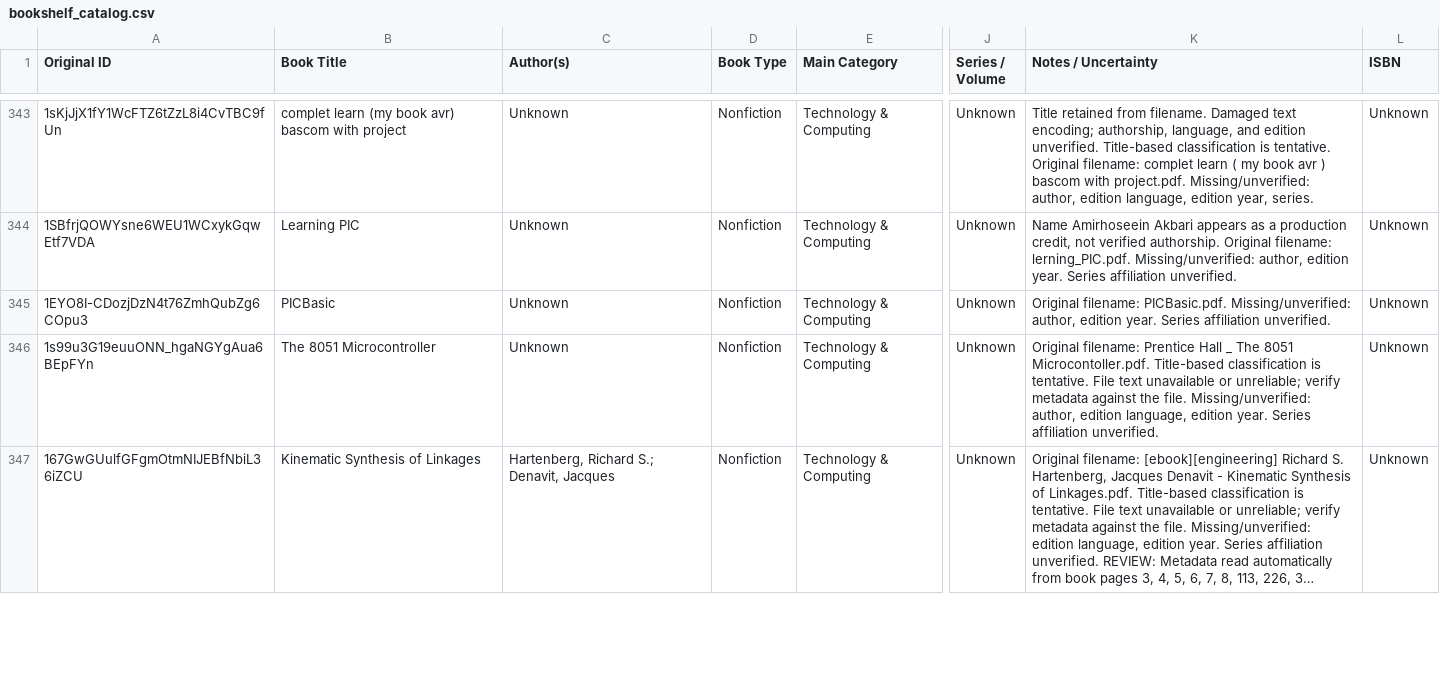
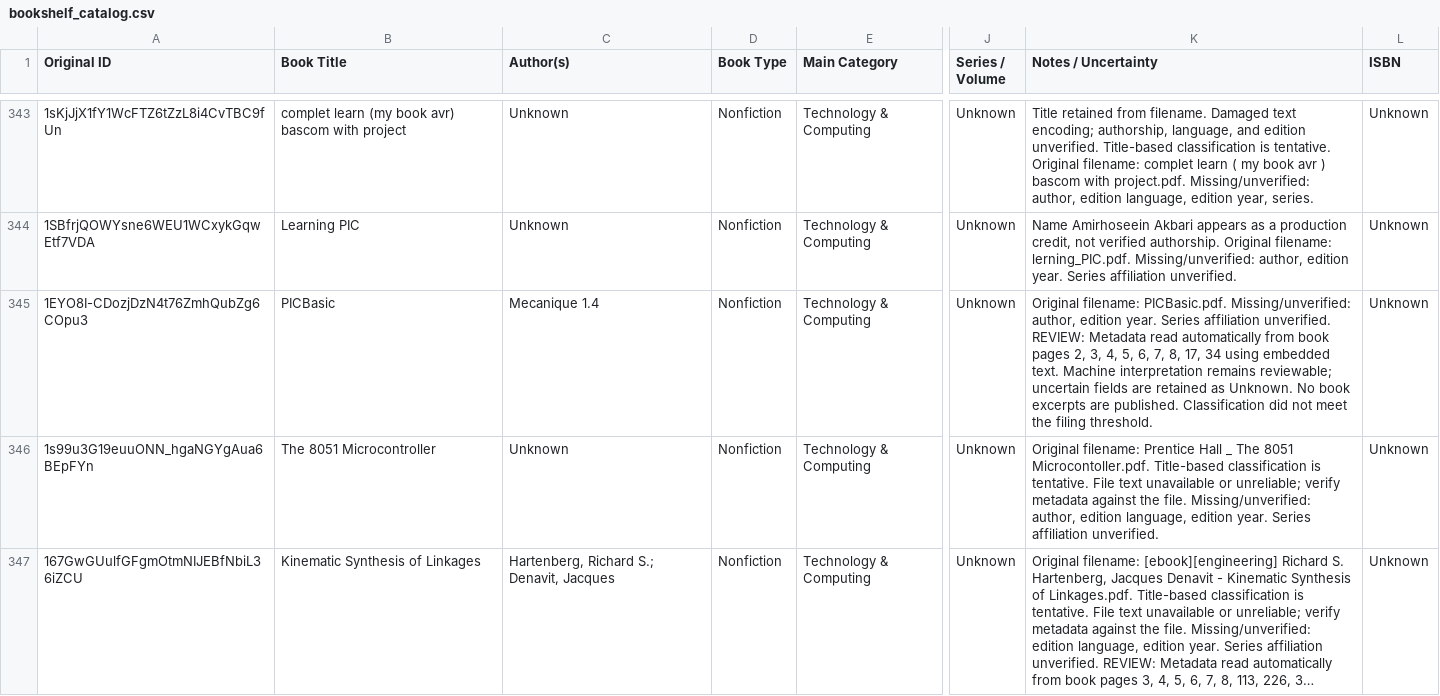
Before and after one commit to ehsanbz/public-library, a CSV file: bookshelf_catalog.csv, drawn as a sheet; only a part is shown, gaps mark what is left out; long unchanged cells end in …; the diff names each change by its address in the sheet, - before the commit and + after, or states it on an @@ line.

```diff
--- a/bookshelf_catalog.csv
+++ b/bookshelf_catalog.csv
-C345 (Author(s)): Unknown
+C345 (Author(s)): Mecanique 1.4
-K345 (Notes / Uncertainty): …affiliation unverified.
+K345 (Notes / Uncertainty): …affiliation unverified. REVIEW: Metadata read automatically from book pages 2, 3, 4, 5, 6, 7, 8, 17, 34 using embedded text. Machine interpretation remains reviewable; uncertain fields are retained as Unknown. No book excerpts are published. Classification did not meet the filing threshold.
```
Also changed, not shown: 6 other files.
